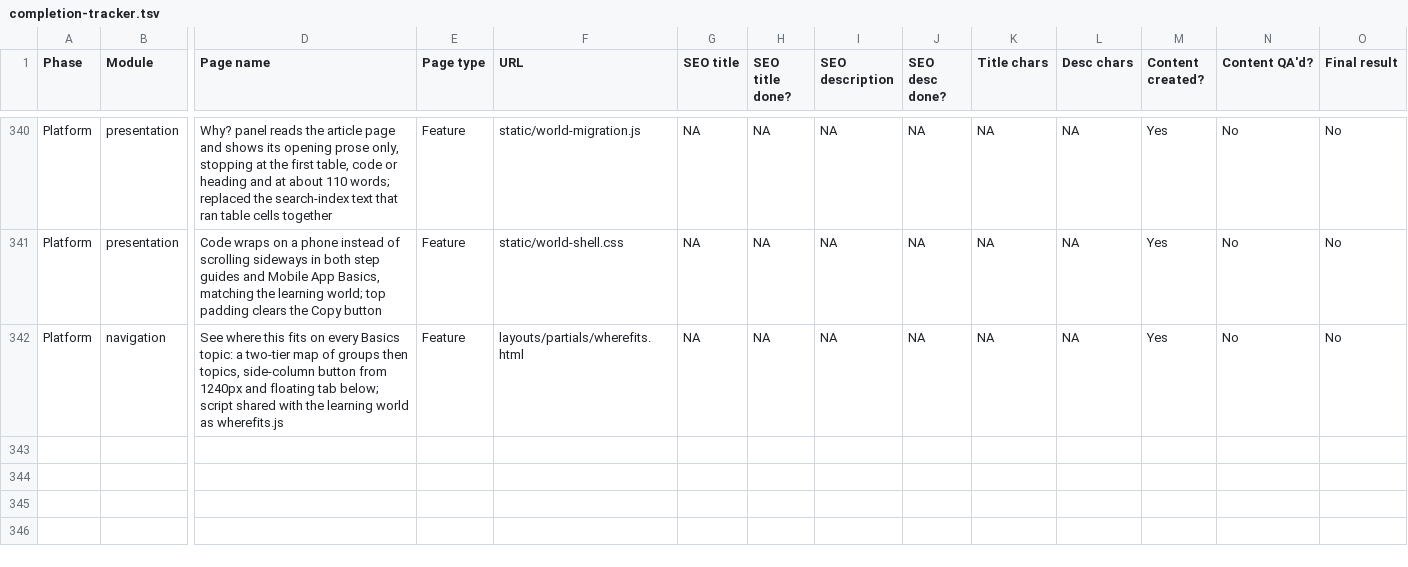
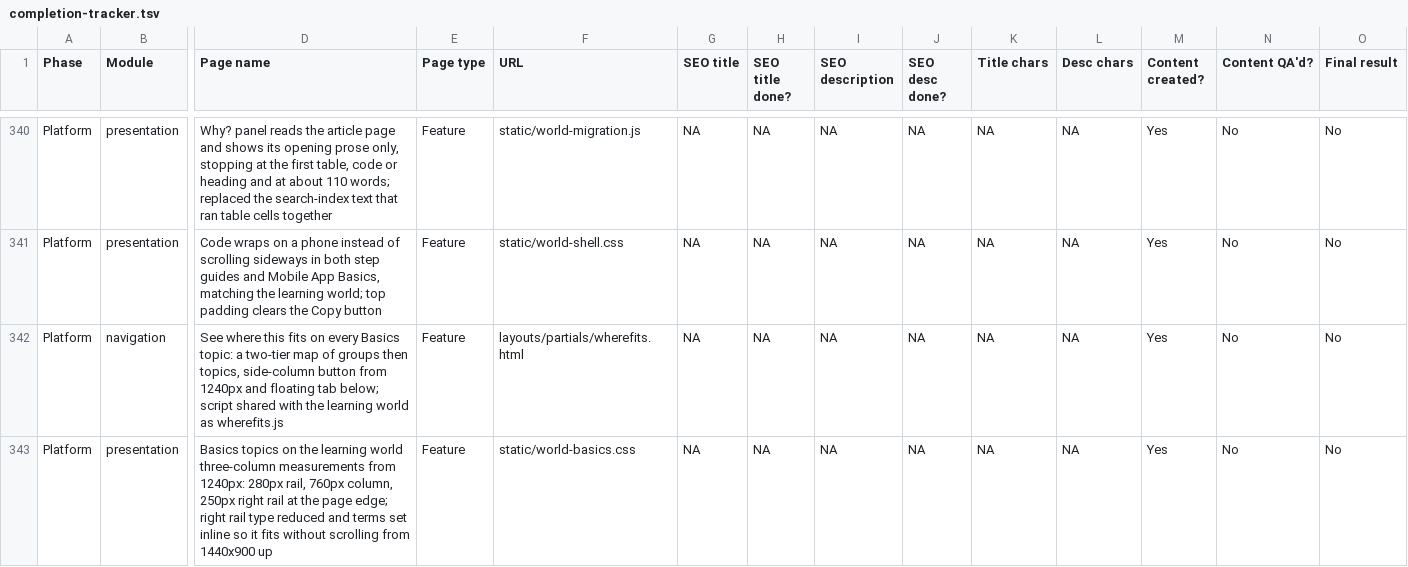
Before and after one commit to amitdusane2026/amitdusane.com, a TSV file: completion-tracker.tsv, drawn as a sheet; only a part is shown, gaps mark what is left out; rows hold the shown columns only; the diff names each change by its address in the sheet, - before the commit and + after, or states it on an @@ line.

```diff
--- a/completion-tracker.tsv
+++ b/completion-tracker.tsv
+row 343: Platform | presentation | Basics topics on the learning world three-column measurements from 1240px: 280px rail, 760px column, 250px right rail at the page edge; right rail type reduced and terms set inline so it fits without scrolling from 1440x900 up | Feature | static/world-basics.css | NA | NA | NA | NA | NA | NA | Yes | No | No
```
Also changed, not shown: 3 other files.
